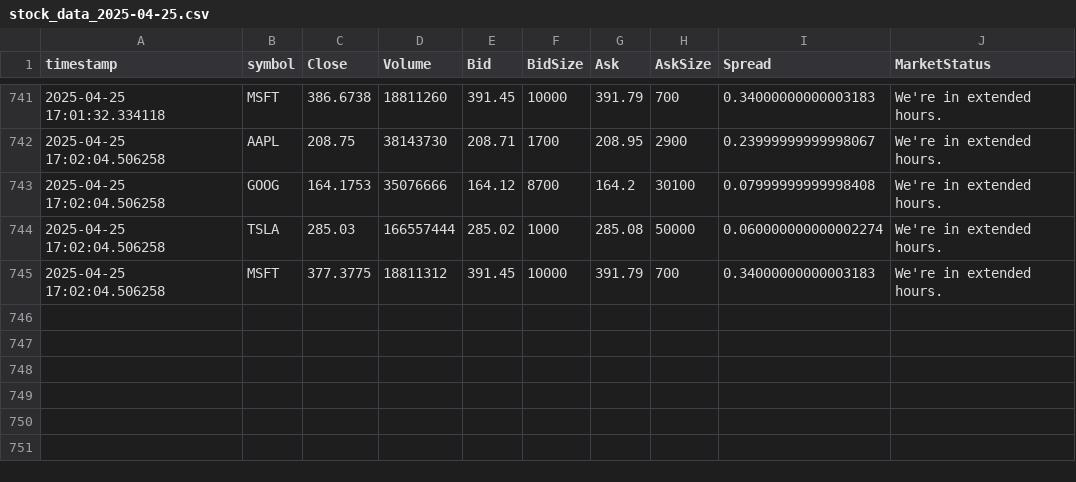
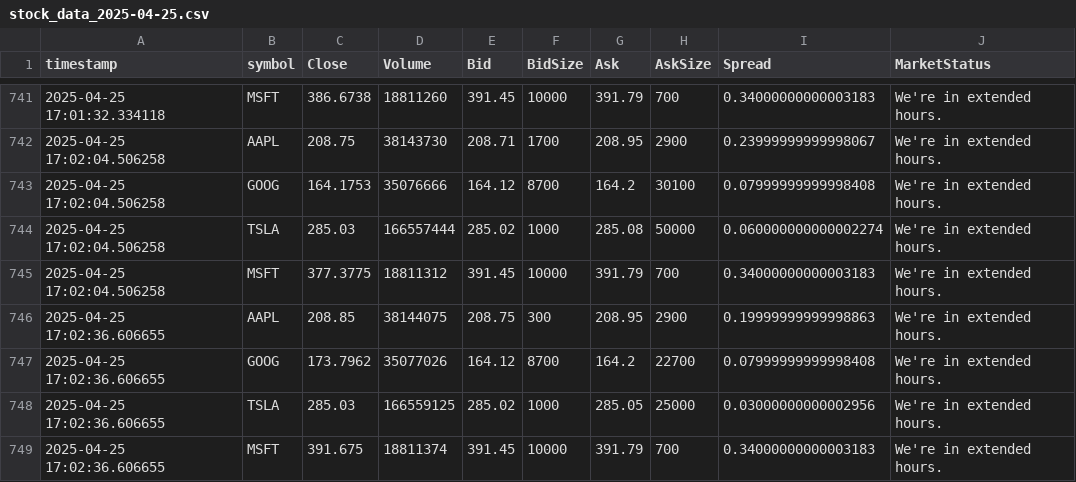
Before and after one commit to jd-sterren/trading_investments, a CSV file: data/stock_data_2025-04-25.csv, drawn as a sheet; only a part is shown, gaps mark what is left out.

```diff
--- a/data/stock_data_2025-04-25.csv
+++ b/data/stock_data_2025-04-25.csv
@@ -745 +745,5 @@ timestamp,symbol,Close,Volume,Bid,BidSize,Ask,AskSize,Spread,MarketStatus
 2025-04-25 17:02:04.506258,MSFT,377.3775,18811312,391.45,10000,391.79,700,0.34000000000003183,We're in extended hours.
+2025-04-25 17:02:36.606655,AAPL,208.85,38144075,208.75,300,208.95,2900,0.19999999999998863,We're in extended hours.
+2025-04-25 17:02:36.606655,GOOG,173.7962,35077026,164.12,8700,164.2,22700,0.07999999999998408,We're in extended hours.
+2025-04-25 17:02:36.606655,TSLA,285.03,166559125,285.02,1000,285.05,25000,0.03000000000002956,We're in extended hours.
+2025-04-25 17:02:36.606655,MSFT,391.675,18811374,391.45,10000,391.79,700,0.34000000000003183,We're in extended hours.
```
